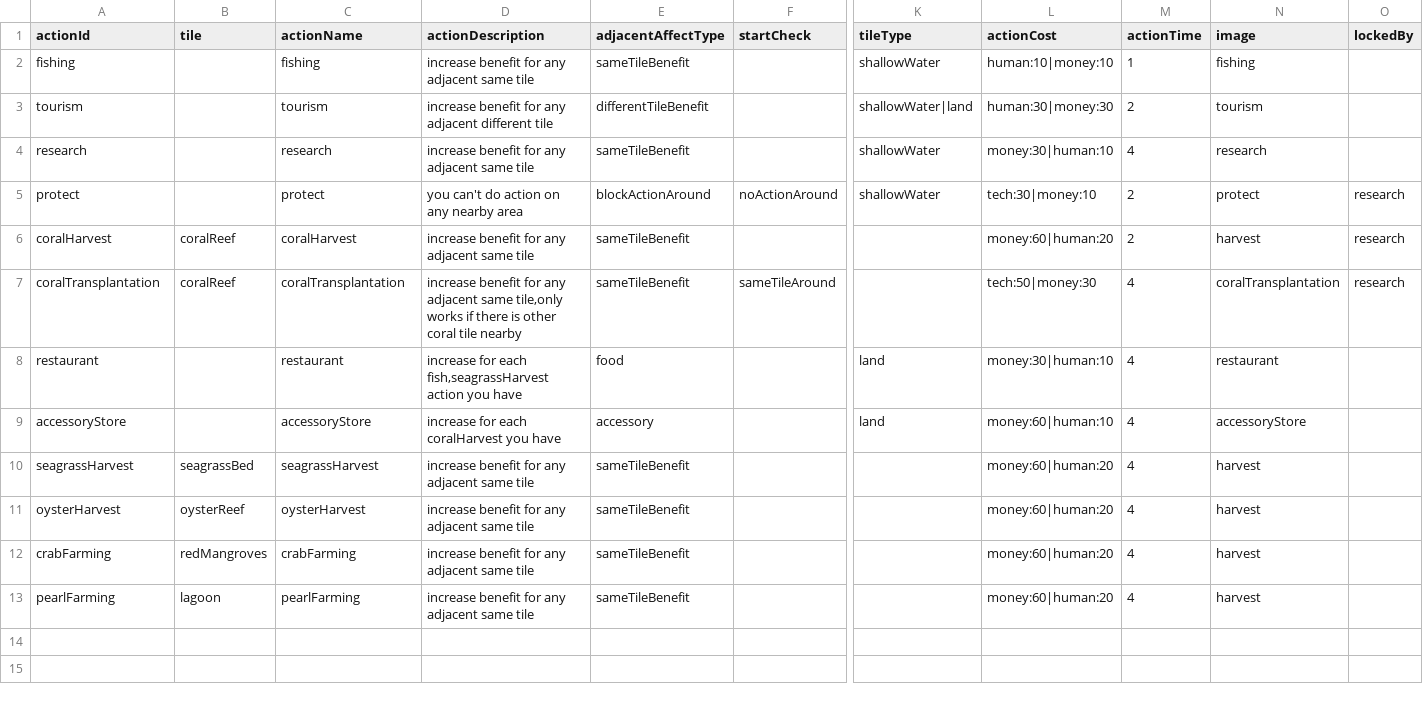
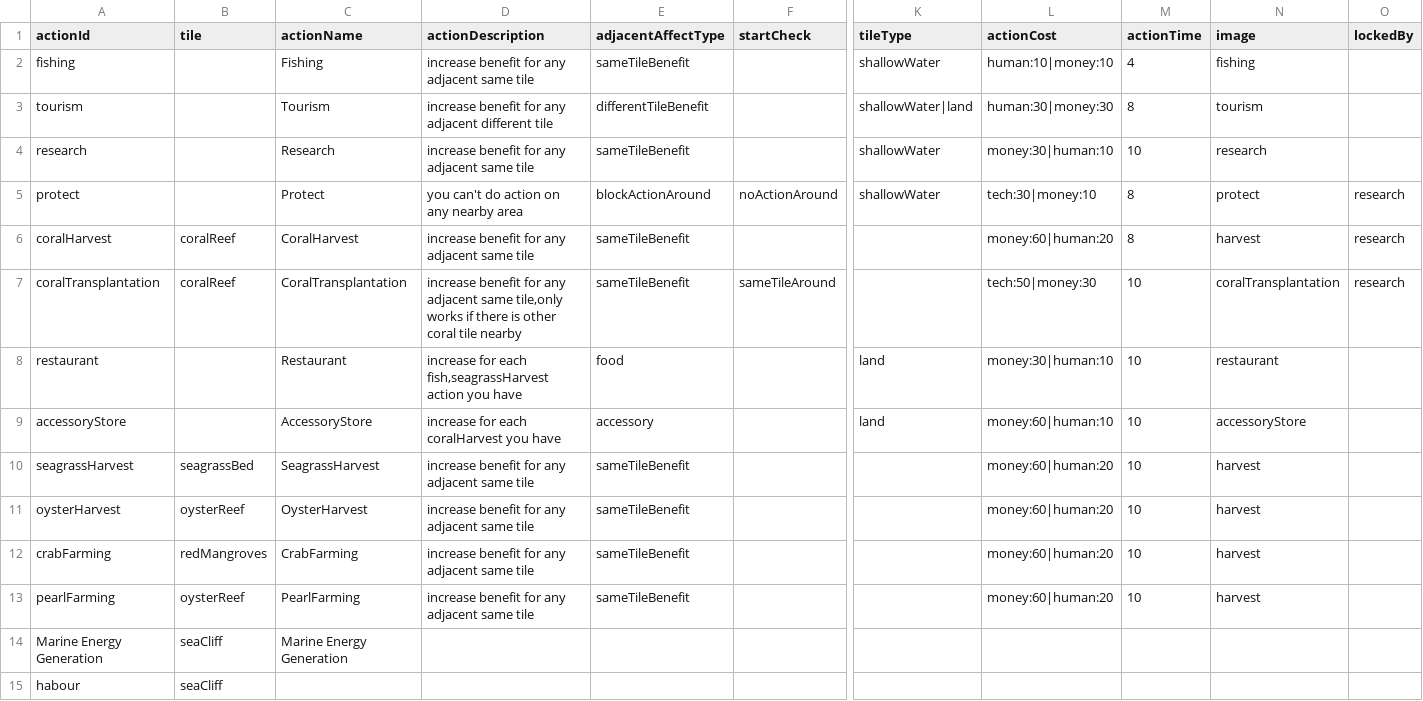
Before and after one commit to shshwdr/Climating, a CSV file: Assets/Resources/csv/tileAction.csv, drawn as a sheet; only a part is shown, gaps mark what is left out; rows hold the shown columns only; the diff names each change by its address in the sheet, - before the commit and + after, or states it on an @@ line.

```diff
--- a/Assets/Resources/csv/tileAction.csv
+++ b/Assets/Resources/csv/tileAction.csv
-C2 (actionName): fishing
+C2 (actionName): Fishing
-M2 (actionTime): 1
+M2 (actionTime): 4
-C3 (actionName): tourism
+C3 (actionName): Tourism
-M3 (actionTime): 2
+M3 (actionTime): 8
-C4 (actionName): research
+C4 (actionName): Research
-M4 (actionTime): 4
+M4 (actionTime): 10
-C5 (actionName): protect
+C5 (actionName): Protect
-M5:M6 (actionTime): 2
+M5:M6 (actionTime): 8
-C6 (actionName): coralHarvest
+C6 (actionName): CoralHarvest
-C7 (actionName): coralTransplantation
+C7 (actionName): CoralTransplantation
-M7:M13 (actionTime): 4
+M7:M13 (actionTime): 10
-C8 (actionName): restaurant
+C8 (actionName): Restaurant
-C9 (actionName): accessoryStore
+C9 (actionName): AccessoryStore
-C10 (actionName): seagrassHarvest
+C10 (actionName): SeagrassHarvest
-C11 (actionName): oysterHarvest
+C11 (actionName): OysterHarvest
-C12 (actionName): crabFarming
+C12 (actionName): CrabFarming
-B13 (tile): lagoon
+B13 (tile): oysterReef
-C13 (actionName): pearlFarming
+C13 (actionName): PearlFarming
+row 14: Marine Energy Generation | seaCliff | Marine Energy Generation
+row 15: habour | seaCliff
```
Also changed, not shown: Assets/Resources/csv/event.csv, Assets/Resources/csv/tile.csv, 51 other files.
